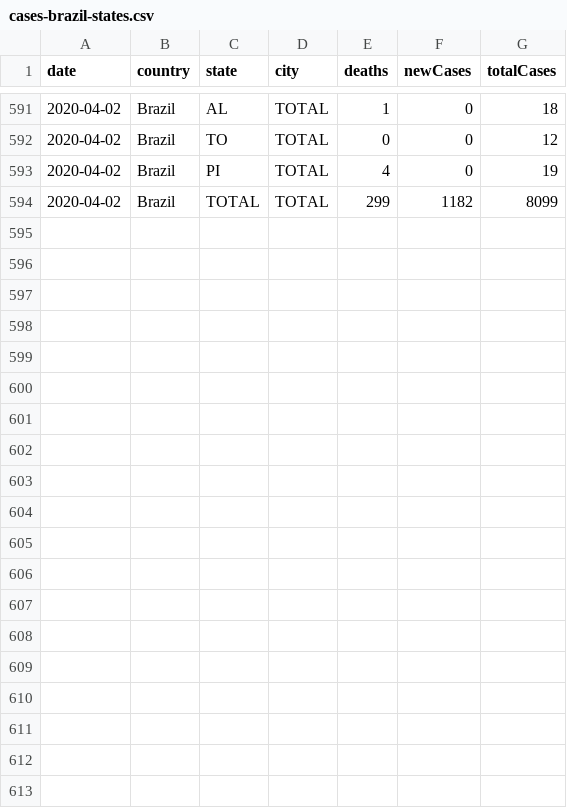
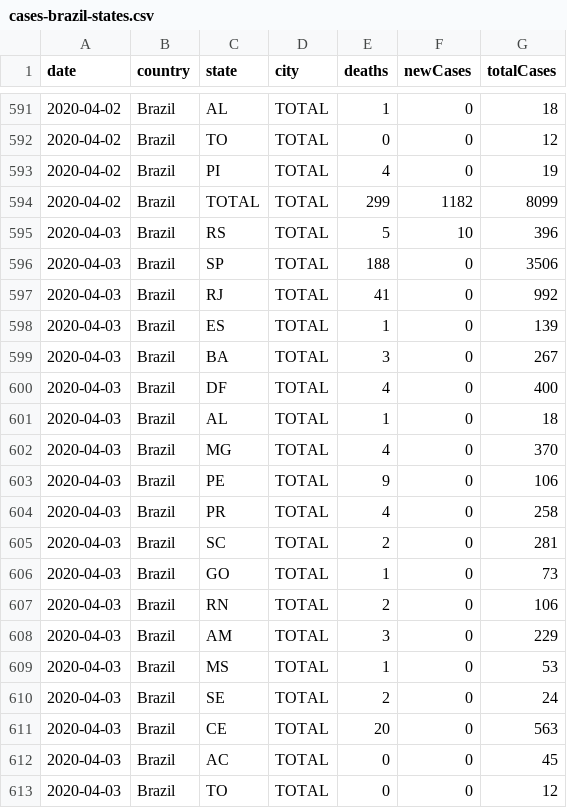
Before and after one commit to wcota/covid19br, a CSV file: cases-brazil-states.csv, drawn as a sheet; only a part is shown, gaps mark what is left out; the diff covers the shown part only.

```diff
--- a/cases-brazil-states.csv
+++ b/cases-brazil-states.csv
@@ -594 +594,20 @@ date,country,state,city,deaths,newCases,totalCases
 2020-04-02,Brazil,TOTAL,TOTAL,299,1182,8099
+2020-04-03,Brazil,RS,TOTAL,5,10,396
+2020-04-03,Brazil,SP,TOTAL,188,0,3506
+2020-04-03,Brazil,RJ,TOTAL,41,0,992
+2020-04-03,Brazil,ES,TOTAL,1,0,139
+2020-04-03,Brazil,BA,TOTAL,3,0,267
+2020-04-03,Brazil,DF,TOTAL,4,0,400
+2020-04-03,Brazil,AL,TOTAL,1,0,18
+2020-04-03,Brazil,MG,TOTAL,4,0,370
+2020-04-03,Brazil,PE,TOTAL,9,0,106
+2020-04-03,Brazil,PR,TOTAL,4,0,258
+2020-04-03,Brazil,SC,TOTAL,2,0,281
+2020-04-03,Brazil,GO,TOTAL,1,0,73
+2020-04-03,Brazil,RN,TOTAL,2,0,106
+2020-04-03,Brazil,AM,TOTAL,3,0,229
+2020-04-03,Brazil,MS,TOTAL,1,0,53
+2020-04-03,Brazil,SE,TOTAL,2,0,24
+2020-04-03,Brazil,CE,TOTAL,20,0,563
+2020-04-03,Brazil,AC,TOTAL,0,0,45
+2020-04-03,Brazil,TO,TOTAL,0,0,12
```
Also changed, not shown: 9 added rows elsewhere in this file, cases-brazil-cities.csv, cases-brazil-total.csv, 2 other files.
